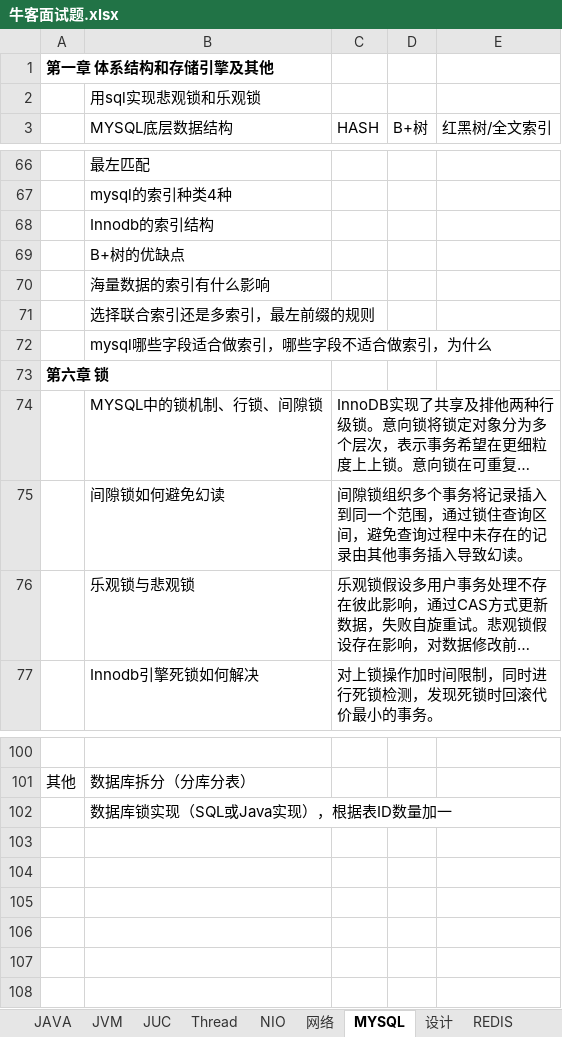
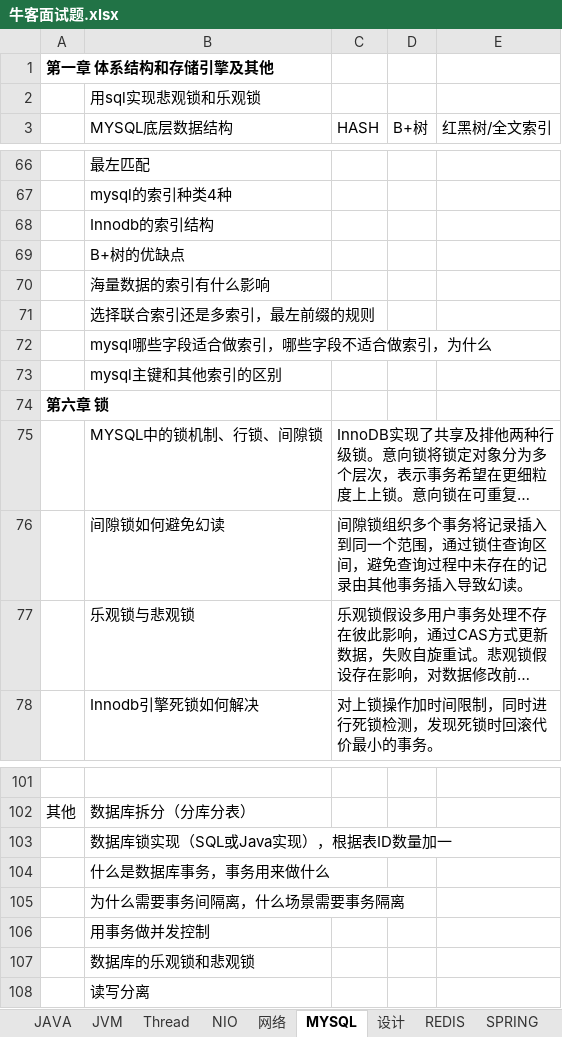
Before and after one commit to jackyxie19/our-leetcode-notes, an Excel workbook: 牛客面试题.xlsx, sheet MYSQL, drawn as a sheet; only a part is shown, gaps mark what is left out; long unchanged cells end in …; values as stored, in another font and other column widths than the file's, no borders; the diff names each change by its address in the sheet, - before the commit and + after, or states it on an @@ line.

```diff
--- a/牛客面试题.xlsx (sheet MYSQL)
+++ b/牛客面试题.xlsx (sheet MYSQL)
-sheet tab: JUC
+row 73:  | mysql主键和其他索引的区别
+row 104:  | 什么是数据库事务，事务用来做什么
+row 105:  | 为什么需要事务间隔离，什么场景需要事务隔离
+row 106:  | 用事务做并发控制
+row 107:  | 数据库的乐观锁和悲观锁
+row 108:  | 读写分离
```
Also changed, not shown: sheet JAVA, sheet Mybatis, sheet SPRING, sheet JVM, sheet 网络, sheet REDIS.
